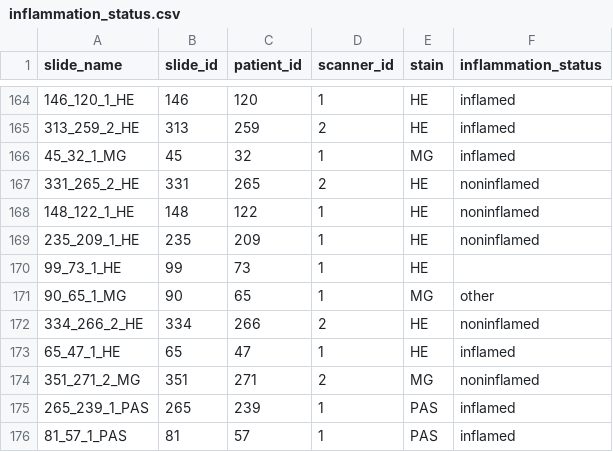
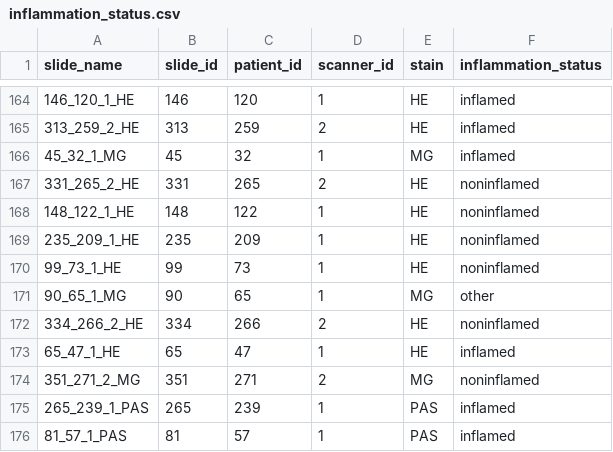
Before and after one commit to DominicLiebel/GSDB, a CSV file: results/metrics/inflammation_status.csv, drawn as a sheet; only a part is shown, gaps mark what is left out.

```diff
--- a/results/metrics/inflammation_status.csv
+++ b/results/metrics/inflammation_status.csv
@@ -169,3 +169,3 @@ slide_name,slide_id,patient_id,scanner_id,stain,inflammation_status
 235_209_1_HE,235,209,1,HE,noninflamed
-99_73_1_HE,99,73,1,HE,
+99_73_1_HE,99,73,1,HE,noninflamed
 90_65_1_MG,90,65,1,MG,other
```
Also changed, not shown: 5 other files.
